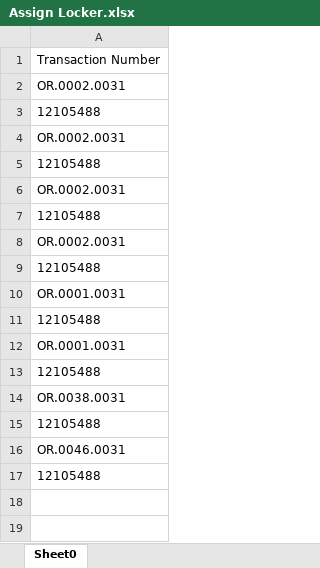
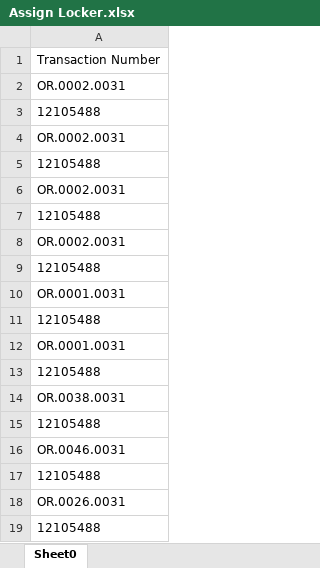
Before and after one commit to saribshamim001/storage, an Excel workbook: Data/Assign Locker.xlsx, sheet Sheet0, drawn as a sheet; values as stored, in another font and other column widths than the file's, no borders; the diff names each change by its address in the sheet, - before the commit and + after, or states it on an @@ line.

```diff
--- a/Data/Assign Locker.xlsx (sheet Sheet0)
+++ b/Data/Assign Locker.xlsx (sheet Sheet0)
+row 18: OR.0026.0031
+row 19: 12105488
```
Also changed, not shown: Data/CDRBulkIssuance.xlsx, Data/CDRIssuanceinput.xlsx, 16 other files.
